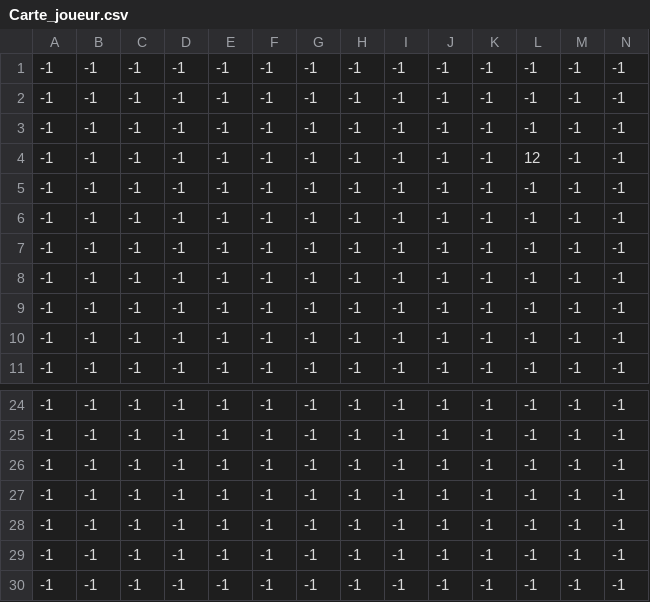
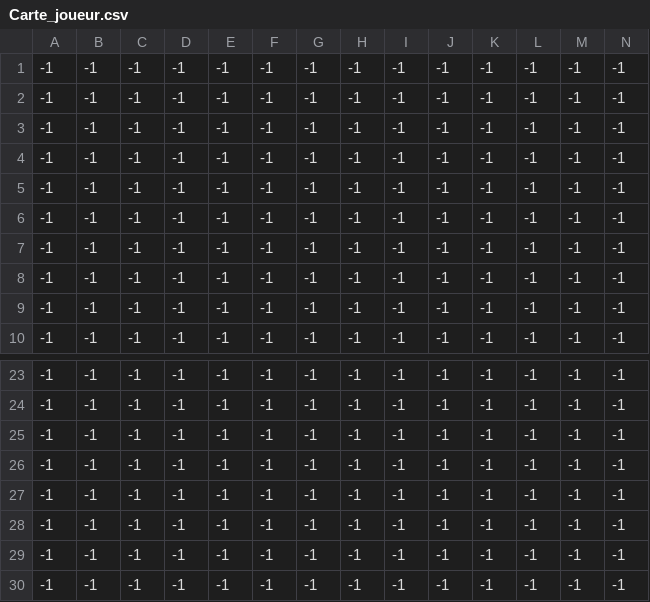
Before and after one commit to gnome020/Projet_NSI_2, a CSV file: carte/niveau_1/Carte_joueur.csv, drawn as a sheet; only a part is shown, gaps mark what is left out; removed rows and columns are numbered as before the commit, all else as after; rows hold the shown columns only; the diff names each change by its address in the sheet, - before the commit and + after, or states it on an @@ line.

```diff
--- a/carte/niveau_1/Carte_joueur.csv
+++ b/carte/niveau_1/Carte_joueur.csv
-row 4: -1 | -1 | -1 | -1 | -1 | -1 | -1 | -1 | -1 | -1 | -1 | 12 | -1 | -1
+row 25: -1 | -1 | -1 | -1 | -1 | -1 | -1 | -1 | -1 | -1 | -1 | -1 | -1 | -1
```
Also changed, not shown: carte/niveau_1/Carte_clone.csv, 6 other files.
